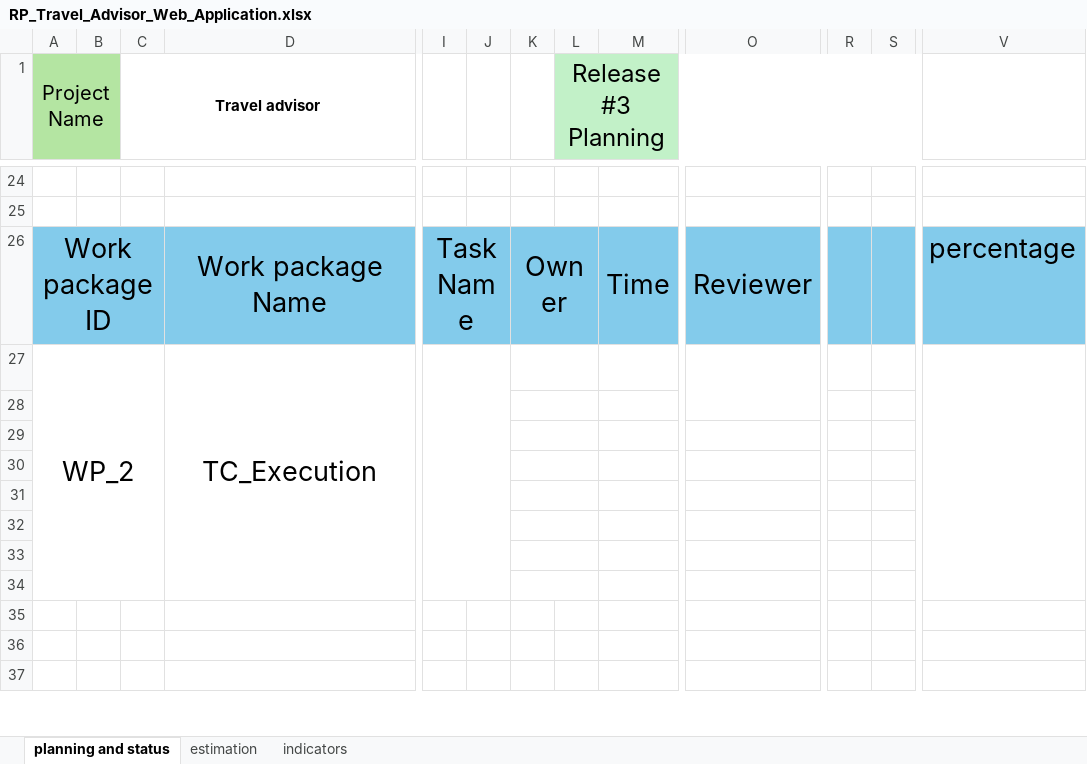
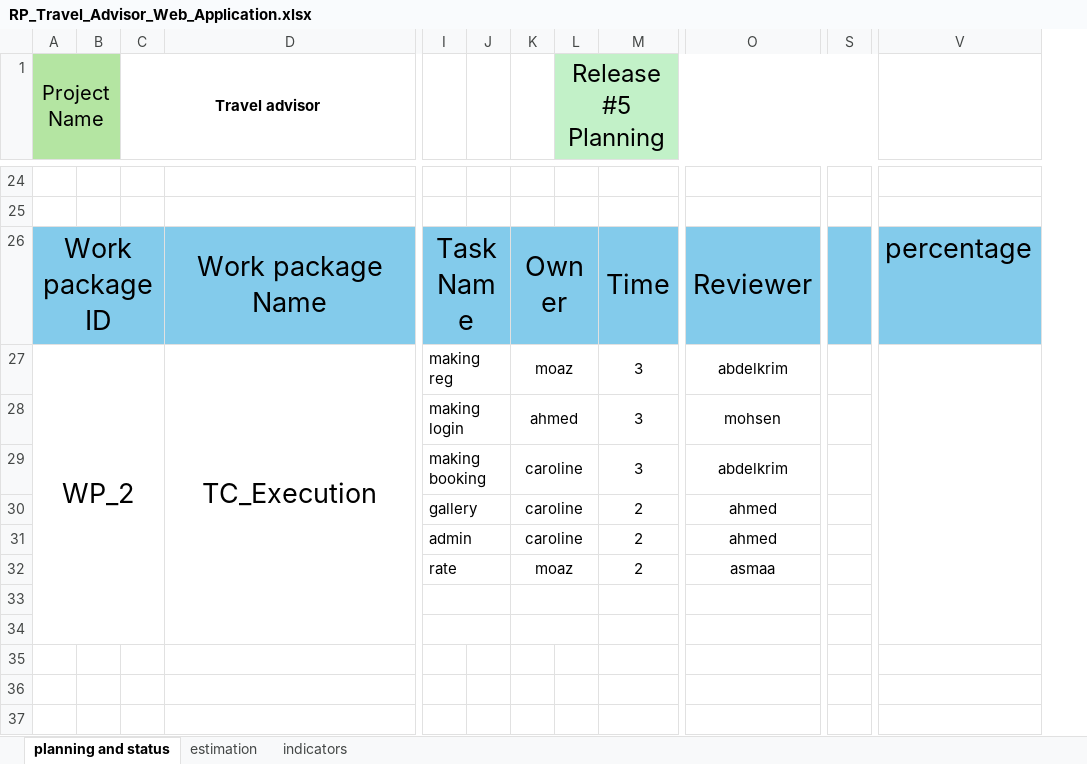
Before and after one commit to Mohamed-Mohsen98/Travel-Advisor-Web-Application, an Excel workbook: PMP/Release Planning/RP_Travel_Advisor_Web_Application.xlsx, sheet planning and status, drawn as a sheet; only a part is shown, gaps mark what is left out; values as stored, in another font and other column widths than the file's, no borders; removed rows and columns are numbered as before the commit, all else as after; rows hold the shown columns only; the diff covers the shown part only; the diff names each change by its address in the sheet, - before the commit and + after, or states it on an @@ line.

Commit message:
Release V1.8

```diff
--- a/PMP/Release Planning/RP_Travel_Advisor_Web_Application.xlsx (sheet planning and status)
+++ b/PMP/Release Planning/RP_Travel_Advisor_Web_Application.xlsx (sheet planning and status)
-column R, empty
-column S, empty
+column S, empty
-L1: Release #3 Planning
+L1: Release #5 Planning
-A27:C34 merged
+A27:C34 merged
-D27:F34 merged
+D27:F34 merged
-I27: (empty)
+I27: making reg
-I27:J34 merged
+I27:J27 merged
-K27: (empty)
+K27: moaz
-M27: (empty)
+M27: 3
-O27: (empty)
+O27: abdelkrim
-V27:V34 merged
+V27:V34 merged
-row 28: (empty)
-row 29: (empty)
-row 30: (empty)
-row 31: (empty)
-row 32: (empty)
-row 33: (empty)
+row 28:  |  |  |  | making login |  | ahmed |  | 3 | mohsen
+row 29:  |  |  |  | making booking |  | caroline |  | 3 | abdelkrim
+row 30:  |  |  |  | gallery |  | caroline |  | 2 | ahmed
+row 31:  |  |  |  | admin |  | caroline |  | 2 | ahmed
+row 32:  |  |  |  | rate |  | moaz |  | 2 | asmaa
+I33:J33 merged
+I34:J34 merged
+K34:L34 merged
+M34:N34 merged
+O34:P34 merged
+row 37: (empty)
```
Also changed, not shown: 3 added rows, 2 removed rows, 1 added column, 20 edited cells, cell formats and merged cells elsewhere in this sheet, sheet estimation, sheet indicators.
